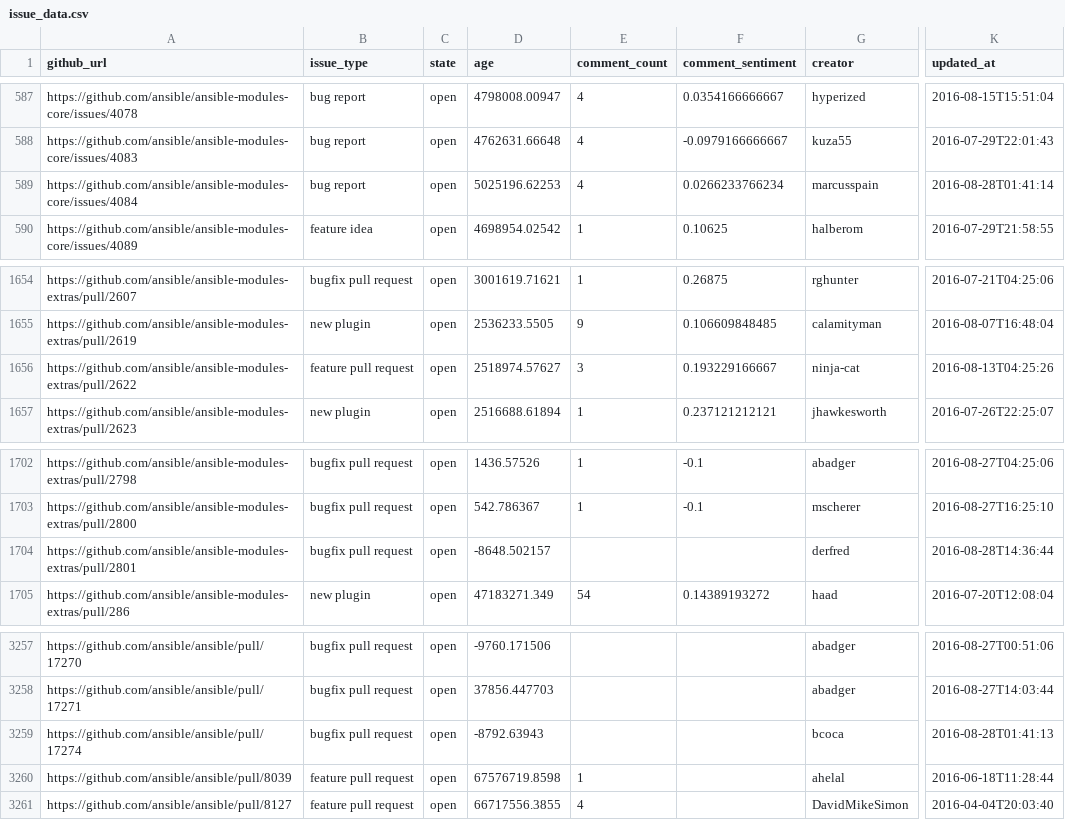
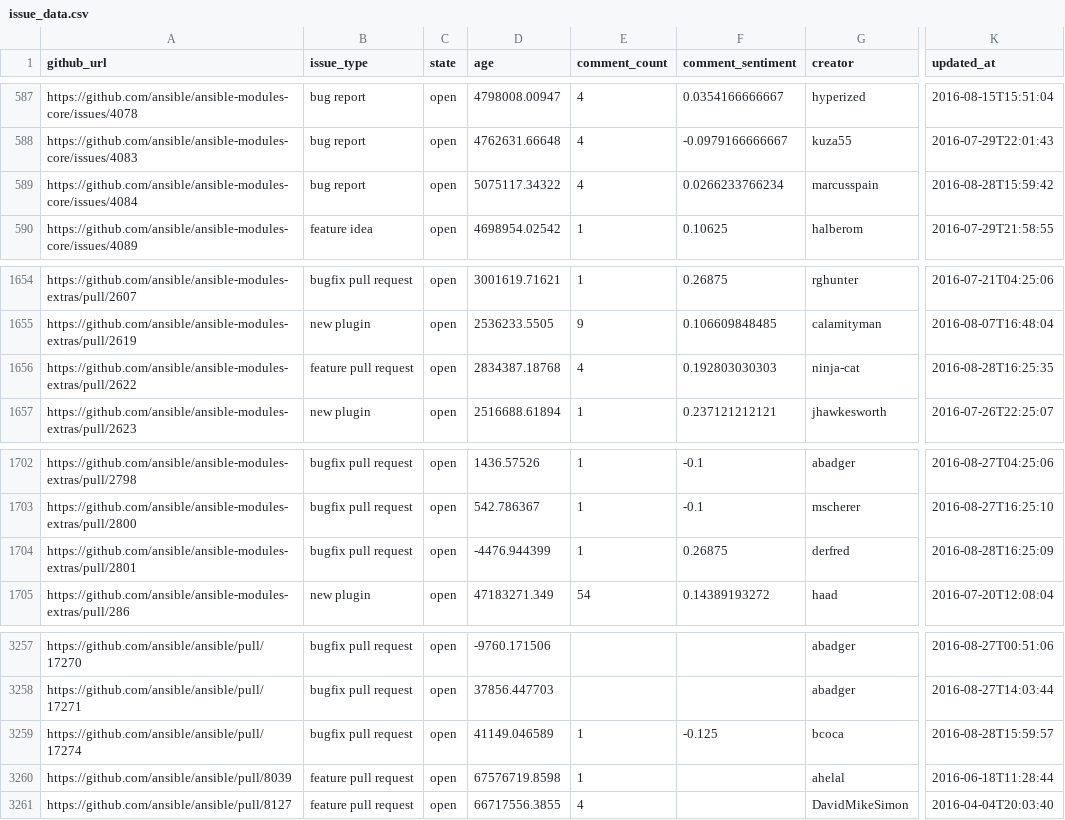
Before and after one commit to jctanner/jctanner.github.io, a CSV file: ansible/open/issue_data.csv, drawn as a sheet; only a part is shown, gaps mark what is left out; the diff covers the shown part only; the diff names each change by its address in the sheet, - before the commit and + after, or states it on an @@ line.

```diff
--- a/ansible/open/issue_data.csv
+++ b/ansible/open/issue_data.csv
-D589 (age): 5025196.62253
+D589 (age): 5075117.34322
-K589 (updated_at): 2016-08-28T01:41:14
+K589 (updated_at): 2016-08-28T15:59:42
-D1656 (age): 2518974.57627
+D1656 (age): 2834387.18768
-E1656 (comment_count): 3
+E1656 (comment_count): 4
-F1656 (comment_sentiment): 0.193229166667
+F1656 (comment_sentiment): 0.192803030303
-K1656 (updated_at): 2016-08-13T04:25:26
+K1656 (updated_at): 2016-08-28T16:25:35
-D1704 (age): -8648.502157
+D1704 (age): -4476.944399
-E1704 (comment_count): (empty)
+E1704 (comment_count): 1
-F1704 (comment_sentiment): (empty)
+F1704 (comment_sentiment): 0.26875
-K1704 (updated_at): 2016-08-28T14:36:44
+K1704 (updated_at): 2016-08-28T16:25:09
-D3259 (age): -8792.63943
+D3259 (age): 41149.046589
-E3259 (comment_count): (empty)
+E3259 (comment_count): 1
-F3259 (comment_sentiment): (empty)
+F3259 (comment_sentiment): -0.125
-K3259 (updated_at): 2016-08-28T01:41:13
+K3259 (updated_at): 2016-08-28T15:59:57
```
Also changed, not shown: 23 edited cells elsewhere in this file, ansible/stats/repostats.csv, 4 other files.
